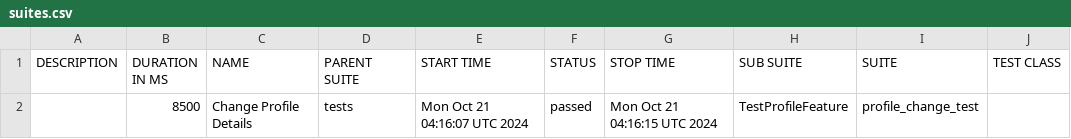
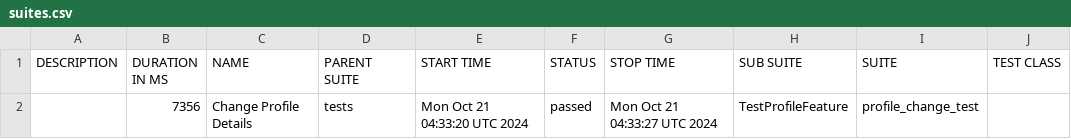
Before and after one commit to darliro/qaa_playwright_e2e, a CSV file: data/suites.csv, drawn as a sheet; only a part is shown; the diff names each change by its address in the sheet, - before the commit and + after, or states it on an @@ line.

```diff
--- a/data/suites.csv
+++ b/data/suites.csv
-B2 (DURATION IN MS): 8500
+B2 (DURATION IN MS): 7356
-E2 (START TIME): Mon Oct 21 04:16:07 UTC 2024
+E2 (START TIME): Mon Oct 21 04:33:20 UTC 2024
-G2 (STOP TIME): Mon Oct 21 04:16:15 UTC 2024
+G2 (STOP TIME): Mon Oct 21 04:33:27 UTC 2024
```
Also changed, not shown: 18 other files.
